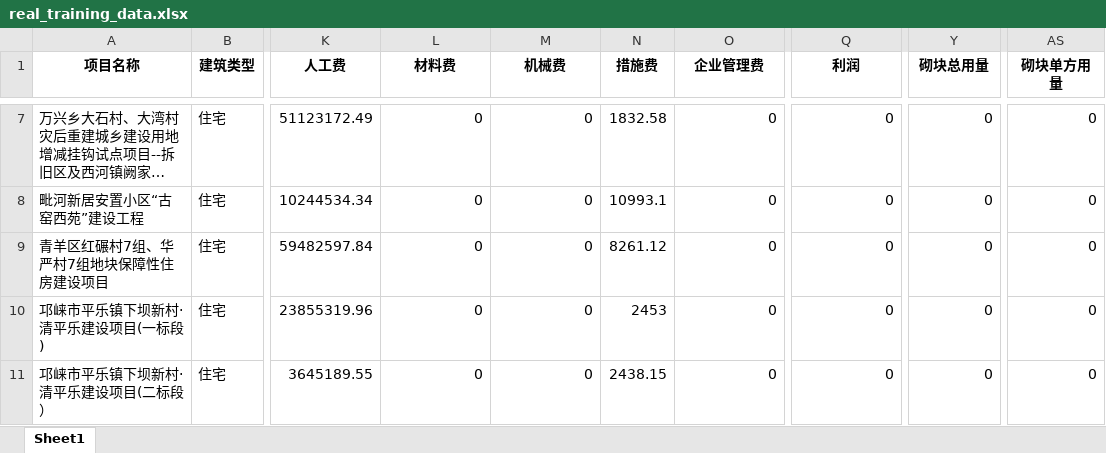
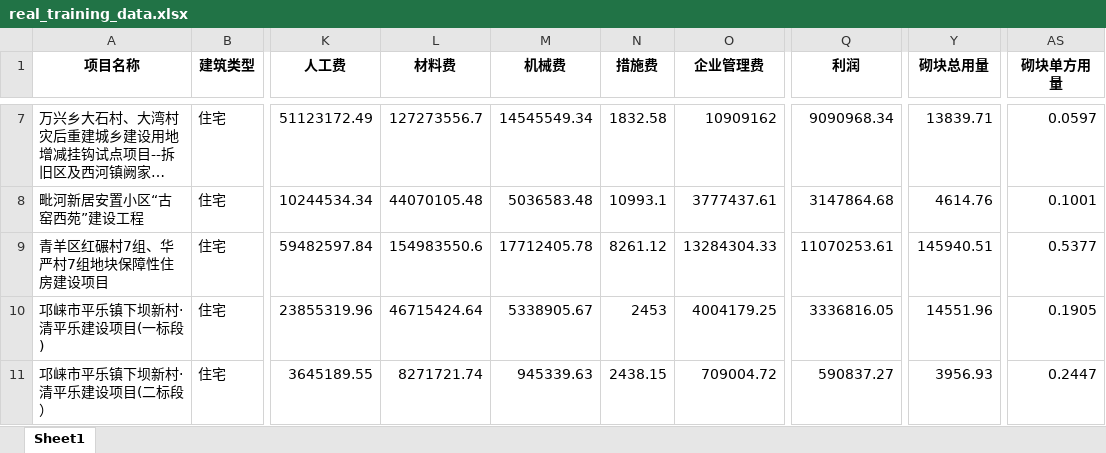
Before and after one commit to Fake-msn/cost-prediction-app, an Excel workbook: data/real_training_data.xlsx, sheet Sheet1, drawn as a sheet; only a part is shown, gaps mark what is left out; long unchanged cells end in …; values as stored, in another font and other column widths than the file's, no borders; the diff covers the shown part only; the diff names each change by its address in the sheet, - before the commit and + after, or states it on an @@ line.

```diff
--- a/data/real_training_data.xlsx (sheet Sheet1)
+++ b/data/real_training_data.xlsx (sheet Sheet1)
-L7 (材料费): 0
+L7 (材料费): 127273556.7
-M7 (机械费): 0
+M7 (机械费): 14545549.34
-O7 (企业管理费): 0
+O7 (企业管理费): 10909162
-Q7 (利润): 0
+Q7 (利润): 9090968.34
-Y7 (砌块总用量): 0
+Y7 (砌块总用量): 13839.71
-AS7 (砌块单方用量): 0
+AS7 (砌块单方用量): 0.0597
-L8 (材料费): 0
+L8 (材料费): 44070105.48
-M8 (机械费): 0
+M8 (机械费): 5036583.48
-O8 (企业管理费): 0
+O8 (企业管理费): 3777437.61
-Q8 (利润): 0
+Q8 (利润): 3147864.68
-Y8 (砌块总用量): 0
+Y8 (砌块总用量): 4614.76
-AS8 (砌块单方用量): 0
+AS8 (砌块单方用量): 0.1001
-L9 (材料费): 0
+L9 (材料费): 154983550.6
-M9 (机械费): 0
+M9 (机械费): 17712405.78
-O9 (企业管理费): 0
+O9 (企业管理费): 13284304.33
-Q9 (利润): 0
+Q9 (利润): 11070253.61
-Y9 (砌块总用量): 0
+Y9 (砌块总用量): 145940.51
-AS9 (砌块单方用量): 0
+AS9 (砌块单方用量): 0.5377
-L10 (材料费): 0
+L10 (材料费): 46715424.64
-M10 (机械费): 0
+M10 (机械费): 5338905.67
-O10 (企业管理费): 0
+O10 (企业管理费): 4004179.25
-Q10 (利润): 0
+Q10 (利润): 3336816.05
-Y10 (砌块总用量): 0
+Y10 (砌块总用量): 14551.96
-AS10 (砌块单方用量): 0
+AS10 (砌块单方用量): 0.1905
-L11 (材料费): 0
+L11 (材料费): 8271721.74
-M11 (机械费): 0
+M11 (机械费): 945339.63
-O11 (企业管理费): 0
+O11 (企业管理费): 709004.72
-Q11 (利润): 0
+Q11 (利润): 590837.27
-Y11 (砌块总用量): 0
+Y11 (砌块总用量): 3956.93
-AS11 (砌块单方用量): 0
+AS11 (砌块单方用量): 0.2447
```
Also changed, not shown: 240 edited cells elsewhere in this sheet, 12 other files.
